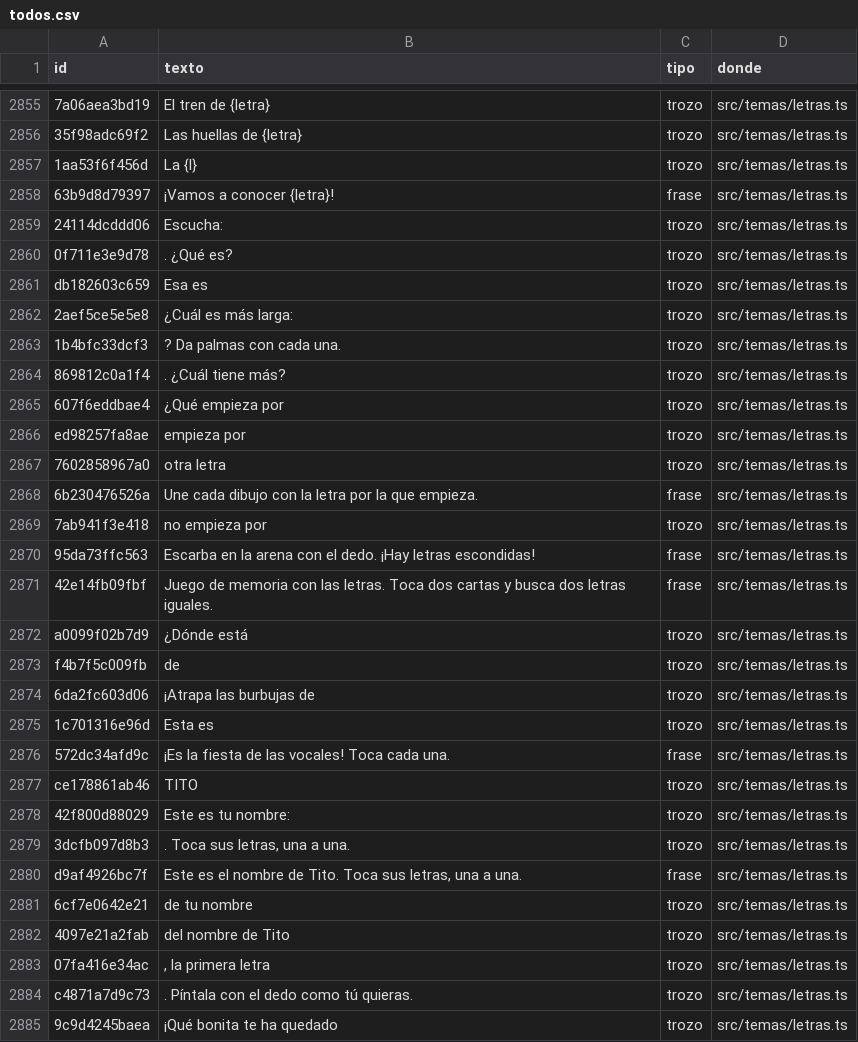
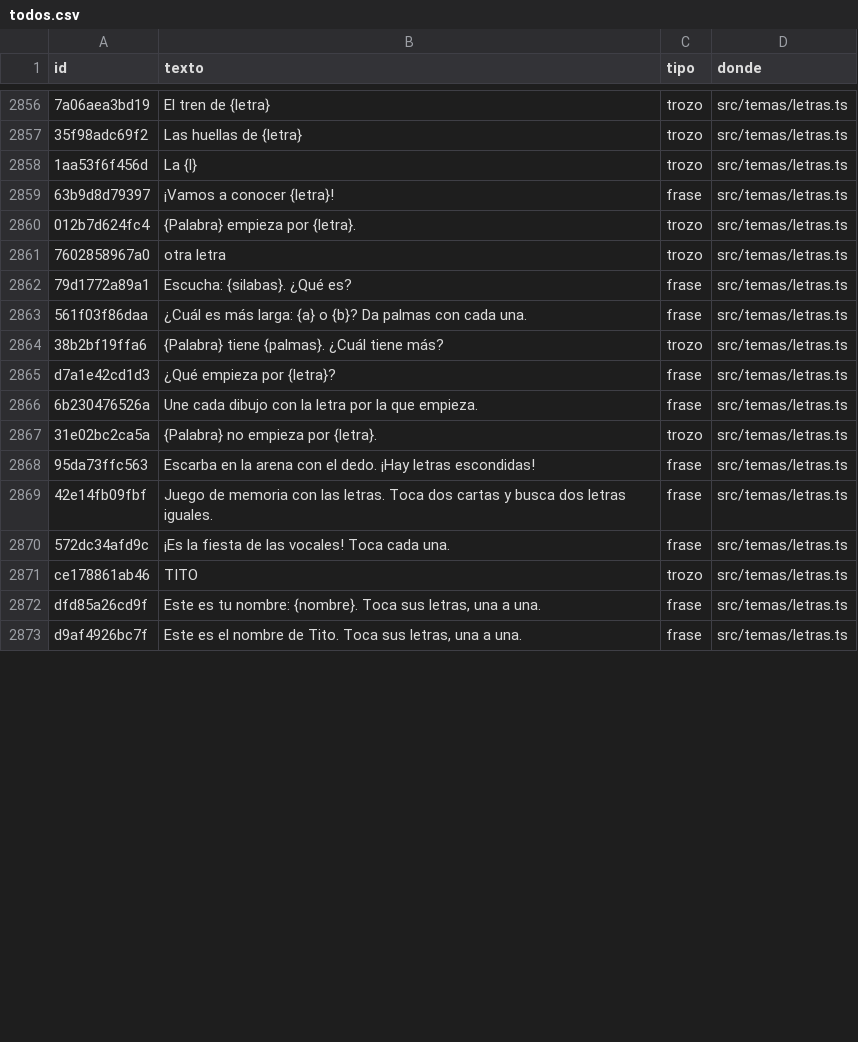
Before and after one commit to fercala/curiolandia-new, a CSV file: dialogos/todos.csv, drawn as a sheet; only a part is shown, gaps mark what is left out; removed rows and columns are numbered as before the commit, all else as after; the diff covers the shown part only; the diff names each change by its address in the sheet, - before the commit and + after, or states it on an @@ line.

```diff
--- a/dialogos/todos.csv
+++ b/dialogos/todos.csv
-row 2859: 24114dcddd06 | Escucha: | trozo | src/temas/letras.ts
-row 2860: 0f711e3e9d78 | . ¿Qué es? | trozo | src/temas/letras.ts
@@ row 2861 moved to row 2925: db182603c659 @@
-row 2862: 2aef5ce5e5e8 | ¿Cuál es más larga: | trozo | src/temas/letras.ts
-row 2863: 1b4bfc33dcf3 | ? Da palmas con cada una. | trozo | src/temas/letras.ts
-row 2864: 869812c0a1f4 | . ¿Cuál tiene más? | trozo | src/temas/letras.ts
-A2860 (id): 607f6eddbae4
+A2860 (id): 012b7d624fc4
-B2860 (texto): ¿Qué empieza por
+B2860 (texto): {Palabra} empieza por {letra}.
-row 2866: ed98257fa8ae | empieza por | trozo | src/temas/letras.ts
+row 2862: 79d1772a89a1 | Escucha: {silabas}. ¿Qué es? | frase | src/temas/letras.ts
+row 2863: 561f03f86daa | ¿Cuál es más larga: {a} o {b}? Da palmas con cada una. | frase | src/temas/letras.ts
+row 2864: 38b2bf19ffa6 | {Palabra} tiene {palmas}. ¿Cuál tiene más? | trozo | src/temas/letras.ts
+row 2865: d7a1e42cd1d3 | ¿Qué empieza por {letra}? | frase | src/temas/letras.ts
-A2867 (id): 7ab941f3e418
+A2867 (id): 31e02bc2ca5a
-B2867 (texto): no empieza por
+B2867 (texto): {Palabra} no empieza por {letra}.
-row 2872: a0099f02b7d9 | ¿Dónde está | trozo | src/temas/letras.ts
@@ row 2873 moved to row 2959: f4b7f5c009fb @@
-row 2874: 6da2fc603d06 | ¡Atrapa las burbujas de | trozo | src/temas/letras.ts
-row 2875: 1c701316e96d | Esta es | trozo | src/temas/letras.ts
-row 2878: 42f800d88029 | Este es tu nombre: | trozo | src/temas/letras.ts
-row 2879: 3dcfb097d8b3 | . Toca sus letras, una a una. | trozo | src/temas/letras.ts
+row 2872: dfd85a26cd9f | Este es tu nombre: {nombre}. Toca sus letras, una a una. | frase | src/temas/letras.ts
-row 2881: 6cf7e0642e21 | de tu nombre | trozo | src/temas/letras.ts
-row 2882: 4097e21a2fab | del nombre de Tito | trozo | src/temas/letras.ts
-row 2883: 07fa416e34ac | , la primera letra | trozo | src/temas/letras.ts
-row 2884: c4871a7d9c73 | . Píntala con el dedo como tú quieras. | trozo | src/temas/letras.ts
-row 2885: 9c9d4245baea | ¡Qué bonita te ha quedado | trozo | src/temas/letras.ts
```
Also changed, not shown: 8 added rows, 5 removed rows and 8 edited cells elsewhere in this file, dialogos/ro.csv, 11 other files.
